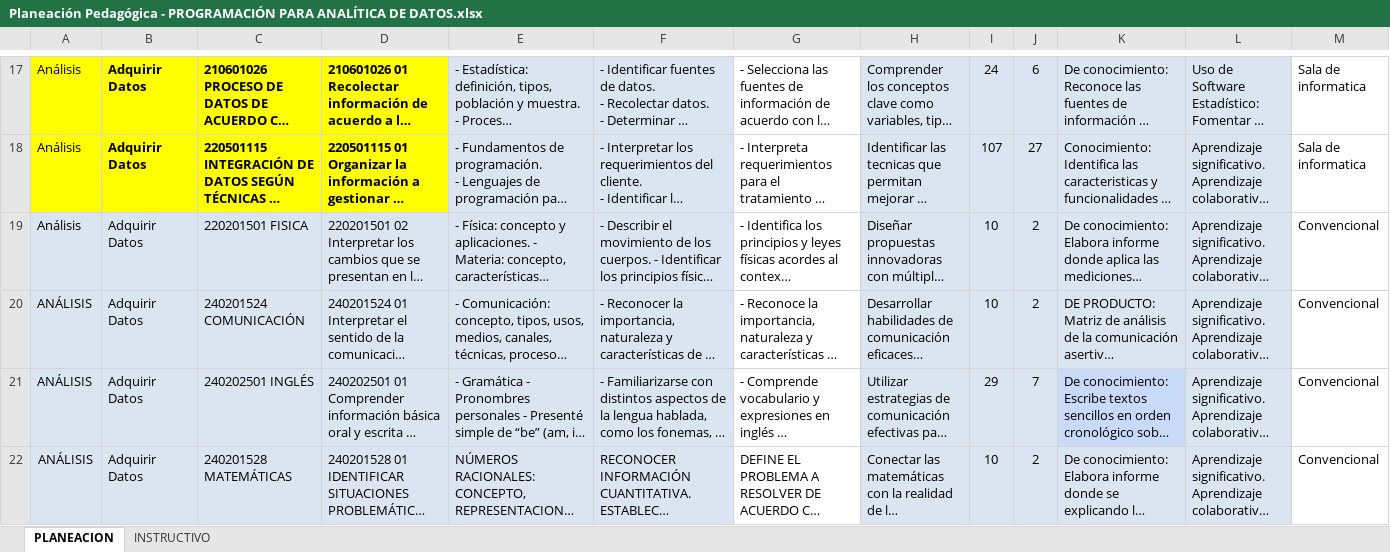
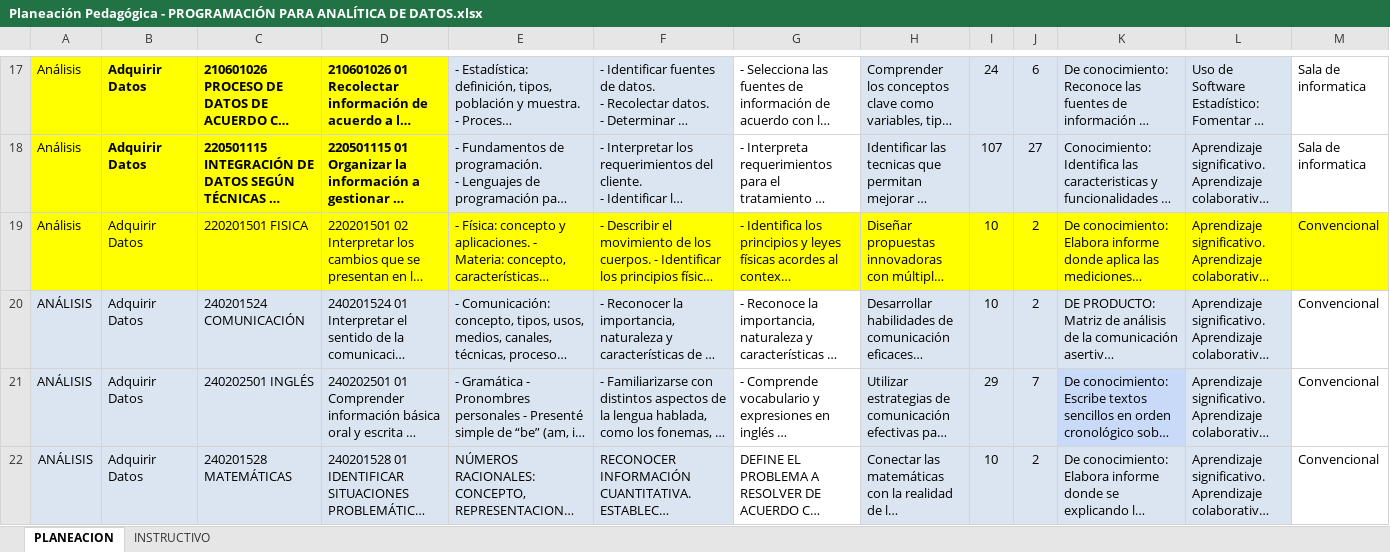
Before and after one commit to HarDevKoderPro/SenaTic, an Excel workbook: FORMACIONES/PROGRAMACIÓN PARA ANALITICA DE DATOS/PROGRAMACION DE EVENTOS/Planeación Pedagógica - PROGRAMACIÓN PARA ANALÍTICA DE DATOS.xlsx, sheet PLANEACION, drawn as a sheet; only a part is shown, gaps mark what is left out; long unchanged cells end in …; values as stored, in another font and other column widths than the file's, no borders; charts and pictures not drawn; the diff covers the shown part only; the diff names each change by its address in the sheet, - before the commit and + after, or states it on an @@ line.

```diff
--- a/FORMACIONES/PROGRAMACIÓN PARA ANALITICA DE DATOS/PROGRAMACION DE EVENTOS/Planeación Pedagógica - PROGRAMACIÓN PARA ANALÍTICA DE DATOS.xlsx (sheet PLANEACION)
+++ b/FORMACIONES/PROGRAMACIÓN PARA ANALITICA DE DATOS/PROGRAMACION DE EVENTOS/Planeación Pedagógica - PROGRAMACIÓN PARA ANALÍTICA DE DATOS.xlsx (sheet PLANEACION)
-A19:F19 fill: #DBE5F1
+A19:F19 fill: #FFFF00
-G19 fill: none
+G19 fill: #FFFF00
-H19:L19 fill: #DBE5F1
+H19:L19 fill: #FFFF00
-M19 fill: none
+M19 fill: #FFFF00
```
Also changed, not shown: cell formats elsewhere in this sheet, FORMACIONES/INTEGRACION CONTENIDOS DIGITALES/PROGRAMACION DE EVENTOS/GPFI-F-134- PLANEACIÓN PEDAGÓGICA CONTENIDOS DIGITALES D.xlsx, FORMACIONES/PROGRAMACION DE SOFTWARE/PROGRAMACION DE EVENTOS/Planeación Pedagógica - PROGRAMACION DE SOFTWARE.xlsx, 12 other files.
